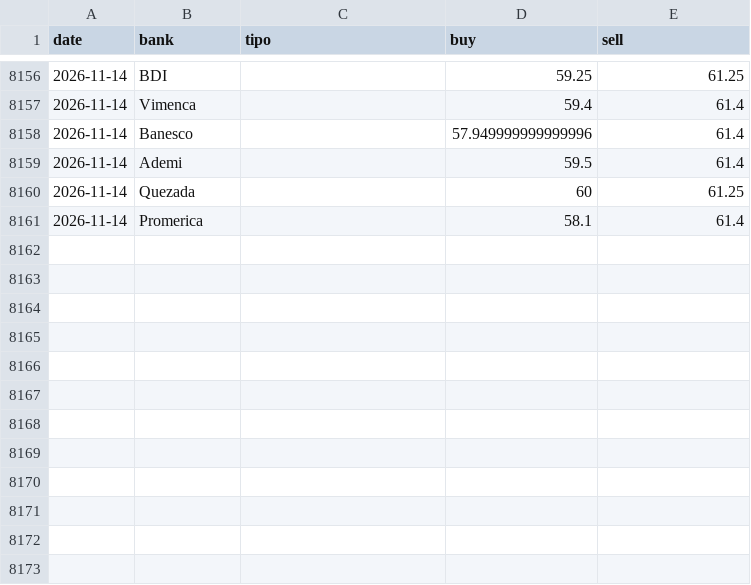
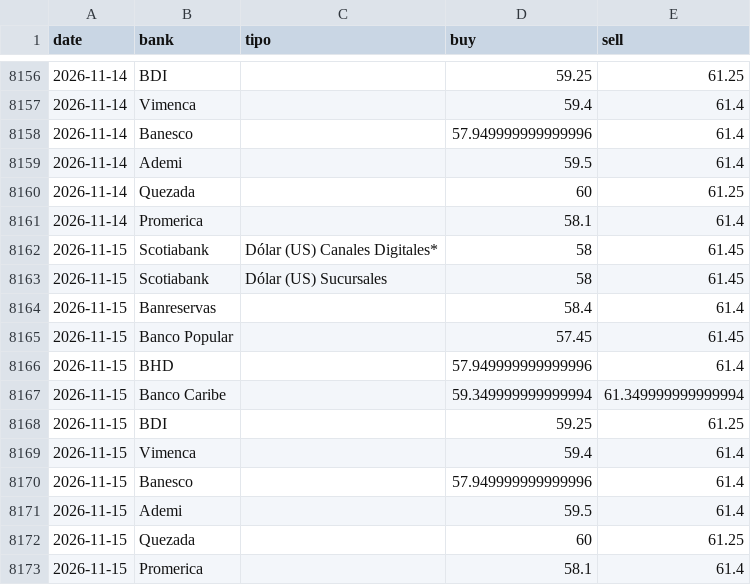
Before and after one commit to albertrosa96/webscraping-tc, a CSV file: data/from_banks/_historico_from_banks.csv, drawn as a sheet; only a part is shown, gaps mark what is left out; the diff names each change by its address in the sheet, - before the commit and + after, or states it on an @@ line.

```diff
--- a/data/from_banks/_historico_from_banks.csv
+++ b/data/from_banks/_historico_from_banks.csv
+row 8162: 2026-11-15 | Scotiabank | Dólar (US) Canales Digitales* | 58 | 61.45
+row 8163: 2026-11-15 | Scotiabank | Dólar (US) Sucursales | 58 | 61.45
+row 8164: 2026-11-15 | Banreservas |  | 58.4 | 61.4
+row 8165: 2026-11-15 | Banco Popular |  | 57.45 | 61.45
+row 8166: 2026-11-15 | BHD |  | 57.949999999999996 | 61.4
+row 8167: 2026-11-15 | Banco Caribe |  | 59.349999999999994 | 61.349999999999994
+row 8168: 2026-11-15 | BDI |  | 59.25 | 61.25
+row 8169: 2026-11-15 | Vimenca |  | 59.4 | 61.4
+row 8170: 2026-11-15 | Banesco |  | 57.949999999999996 | 61.4
+row 8171: 2026-11-15 | Ademi |  | 59.5 | 61.4
+row 8172: 2026-11-15 | Quezada |  | 60 | 61.25
+row 8173: 2026-11-15 | Promerica |  | 58.1 | 61.4
```
Also changed, not shown: data/infodolar/_historico_infodolar.csv, 8 other files.
